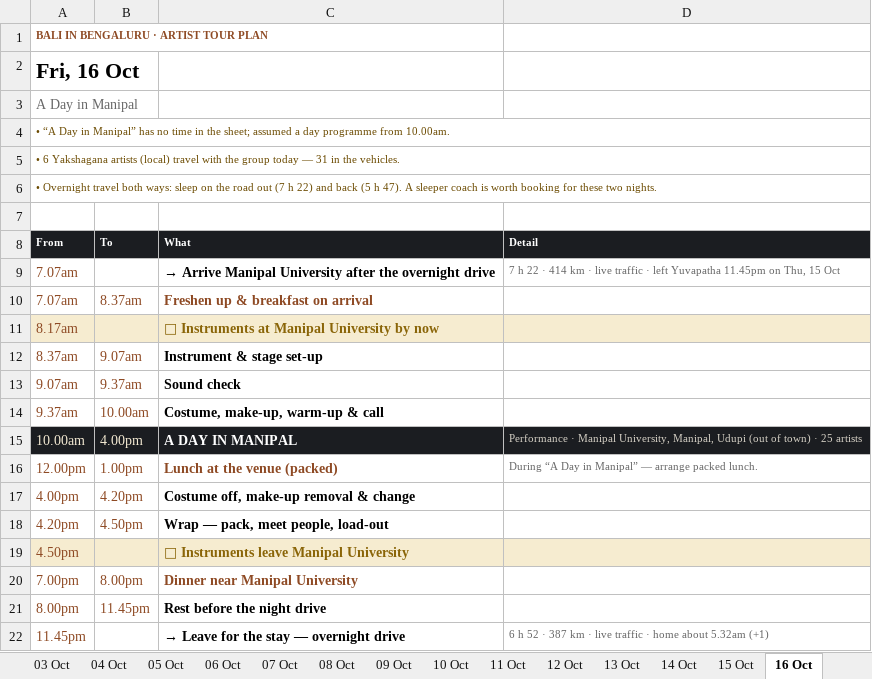
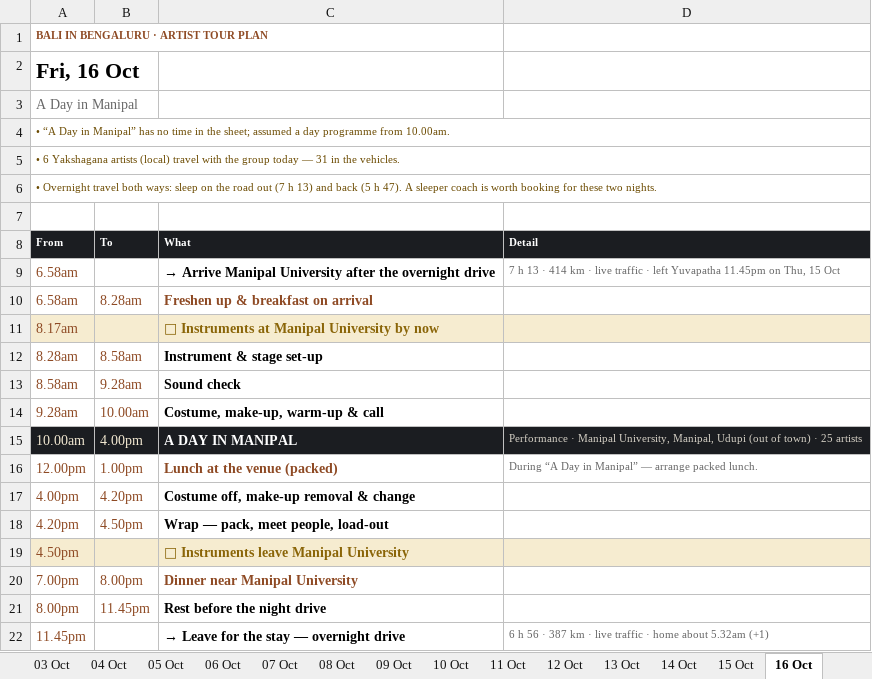
Before and after one commit to p-cult/bali-in-blr, an Excel workbook: plan/tour-plan-20th-mile.xlsx, sheet 16 Oct, drawn as a sheet; values as stored, in another font and other column widths than the file's, no borders; removed rows and columns are numbered as before the commit, all else as after; the diff names each change by its address in the sheet, - before the commit and + after, or states it on an @@ line.

```diff
--- a/plan/tour-plan-20th-mile.xlsx (sheet 16 Oct)
+++ b/plan/tour-plan-20th-mile.xlsx (sheet 16 Oct)
-A6 (From): …(7 h 22) and back…
+A6 (From): …(7 h 13) and back…
-A9 (From): 7.07am
+A9 (From): 6.58am
-D9 (Detail): 7 h 22 · 414…
+D9 (Detail): 7 h 13 · 414…
-row 10: 7.07am | 8.37am | Freshen up & breakfast on arrival
+row 10: 6.58am | 8.28am | Freshen up & breakfast on arrival
-row 12: 8.37am | 9.07am | Instrument & stage set-up
-row 13: 9.07am | 9.37am | Sound check
+row 12: 8.28am | 8.58am | Instrument & stage set-up
+row 13: 8.58am | 9.28am | Sound check
-A14 (From): 9.37am
+A14 (From): 9.28am
-D22 (Detail): 6 h 52 · 387…
+D22 (Detail): 6 h 56 · 387…
```
Also changed, not shown: sheet Summary, sheet 04 Oct, sheet 03 Oct, sheet 15 Oct, sheet 06 Oct, sheet 07 Oct, 8 more sheets, plan/tour-plan-20th-mile-routine.xlsx, plan/tour-plan-citadel-sarovar-portico-routine.xlsx, 12 other files.
